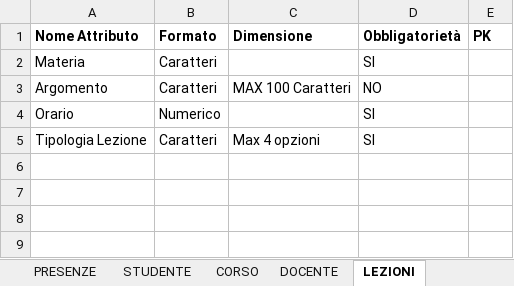
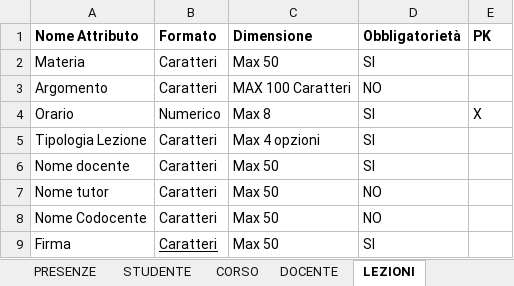
Before and after one commit to ggregman/DATABASE-FSD1, an Excel workbook: Registro/dd_registro_v1.xlsx, sheet LEZIONI, drawn as a sheet; values as stored, in another font and other column widths than the file's, no borders; the diff names each change by its address in the sheet, - before the commit and + after, or states it on an @@ line.

```diff
--- a/Registro/dd_registro_v1.xlsx (sheet LEZIONI)
+++ b/Registro/dd_registro_v1.xlsx (sheet LEZIONI)
-C2 (Dimensione): (empty)
+C2 (Dimensione): Max 50
-C4 (Dimensione): (empty)
+C4 (Dimensione): Max 8
-E4 (PK): (empty)
+E4 (PK): X
+row 6: Nome docente | Caratteri | Max 50 | SI
+row 7: Nome tutor | Caratteri | Max 50 | NO
+row 8: Nome Codocente | Caratteri | Max 50 | NO
+row 9: Firma | Caratteri | Max 50 | SI
```
Also changed, not shown: sheet REGISTRO, sheet DOCENTE, sheet PRESENZE, sheet CORSO, 2 other files.
